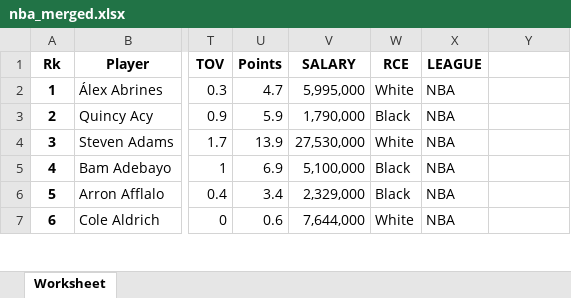
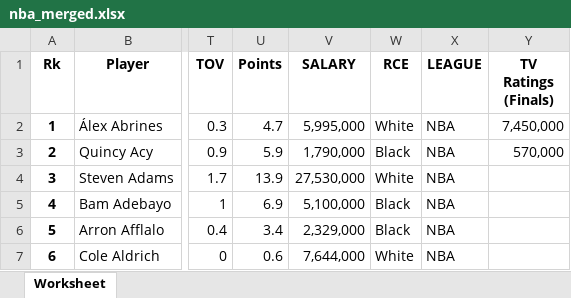
Before and after one commit to seaflynn99/groupAC-3_project, an Excel workbook: nba_merged.xlsx, sheet Worksheet, drawn as a sheet; only a part is shown, gaps mark what is left out; values as stored, in another font and other column widths than the file's, no borders; the diff names each change by its address in the sheet, - before the commit and + after, or states it on an @@ line.

Commit message:
Table update
Added short ratings column

```diff
--- a/nba_merged.xlsx (sheet Worksheet)
+++ b/nba_merged.xlsx (sheet Worksheet)
-Y1: (empty)
+Y1: TV Ratings (Finals)
-Y2 (TV Ratings (Finals)): (empty)
+Y2 (TV Ratings (Finals)): 7,450,000
-Y3 (TV Ratings (Finals)): (empty)
+Y3 (TV Ratings (Finals)): 570,000
```
